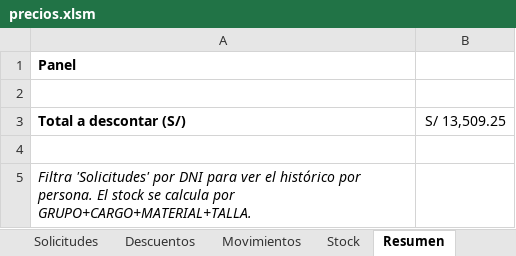
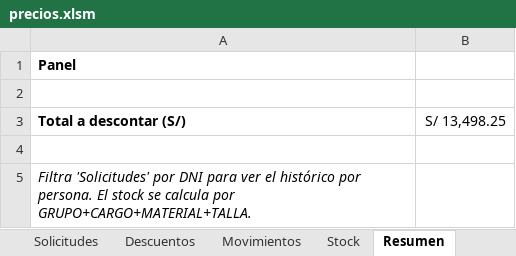
Before and after one commit to kndyy/cargos, an Excel workbook: sources/precios.xlsm, sheet Resumen, drawn as a sheet; values as stored, in another font and other column widths than the file's, no borders; charts and pictures not drawn; the diff names each change by its address in the sheet, - before the commit and + after, or states it on an @@ line.

```diff
--- a/sources/precios.xlsm (sheet Resumen)
+++ b/sources/precios.xlsm (sheet Resumen)
-B3: S/ 13,509.25
+B3: S/ 13,498.25
```
Also changed, not shown: sheet Precios, sheet Solicitudes, formulas that keep their value, charts or pictures, sources/informacion-uniformes.xlsx, 6 other files.
